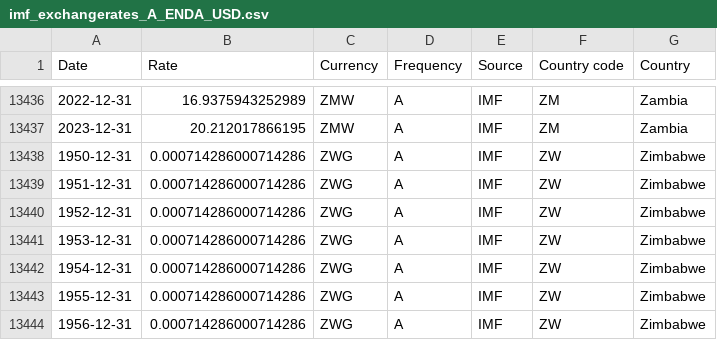
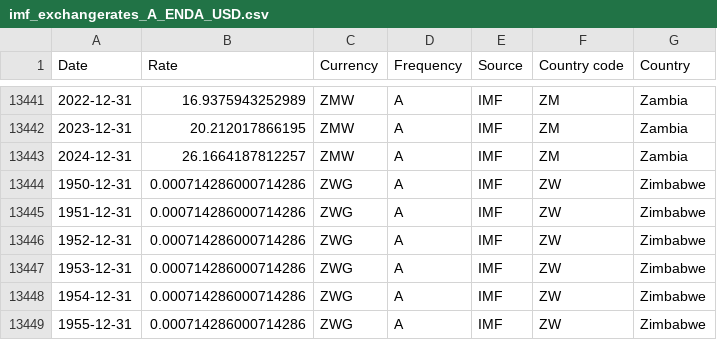
Before and after one commit to codeforIATI/imf-exchangerates, a CSV file: imf_exchangerates_A_ENDA_USD.csv, drawn as a sheet; only a part is shown, gaps mark what is left out; the shorter side is filled out with more unchanged rows; the diff covers the shown part only; the diff names each change by its address in the sheet, - before the commit and + after, or states it on an @@ line.

```diff
--- a/imf_exchangerates_A_ENDA_USD.csv
+++ b/imf_exchangerates_A_ENDA_USD.csv
+row 13443: 2024-12-31 | 26.1664187812257 | ZMW | A | IMF | ZM | Zambia
```
Also changed, not shown: 5 added rows elsewhere in this file.
